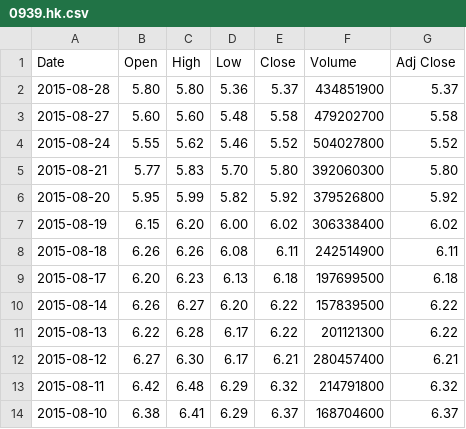
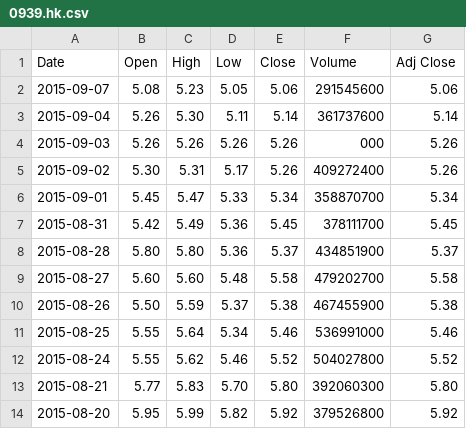
Before and after one commit to codepongo/StockAssistant, a CSV file: 0939.hk.csv, drawn as a sheet; only a part is shown; the shorter side is filled out with more unchanged rows; the diff names each change by its address in the sheet, - before the commit and + after, or states it on an @@ line.

```diff
--- a/0939.hk.csv
+++ b/0939.hk.csv
+row 2: 2015-09-07 | 5.08 | 5.23 | 5.05 | 5.06 | 291545600 | 5.06
+row 3: 2015-09-04 | 5.26 | 5.30 | 5.11 | 5.14 | 361737600 | 5.14
+row 4: 2015-09-03 | 5.26 | 5.26 | 5.26 | 5.26 | 000 | 5.26
+row 5: 2015-09-02 | 5.30 | 5.31 | 5.17 | 5.26 | 409272400 | 5.26
+row 6: 2015-09-01 | 5.45 | 5.47 | 5.33 | 5.34 | 358870700 | 5.34
+row 7: 2015-08-31 | 5.42 | 5.49 | 5.36 | 5.45 | 378111700 | 5.45
+row 10: 2015-08-26 | 5.50 | 5.59 | 5.37 | 5.38 | 467455900 | 5.38
+row 11: 2015-08-25 | 5.55 | 5.64 | 5.34 | 5.46 | 536991000 | 5.46
```
Also changed, not shown: 000001.ss.csv, 600039.ss.csv, 8 other files.
